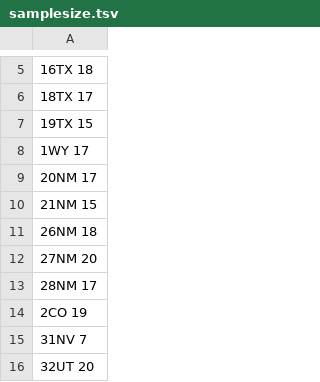
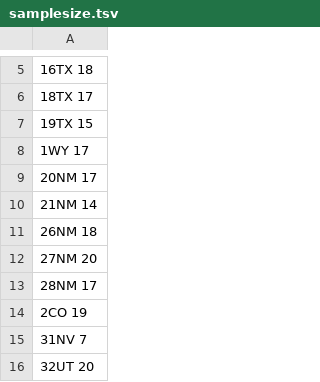
Before and after one commit to Astahlke/DiorhabdaPopulationStructure, a TSV file: samplesize.tsv, drawn as a sheet; only a part is shown, gaps mark what is left out; the diff names each change by its address in the sheet, - before the commit and + after, or states it on an @@ line.

```diff
--- a/samplesize.tsv
+++ b/samplesize.tsv
-A10: 21NM 15
+A10: 21NM 14
```
Also changed, not shown: info/pure_parentals_popmap.tsv, structure_analysis/ancestry_confidenceintervals.csv, 6 other files.
